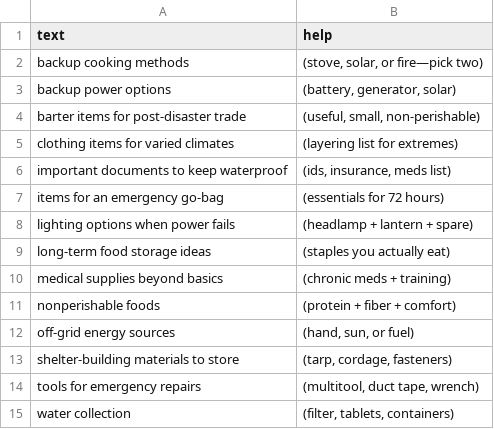
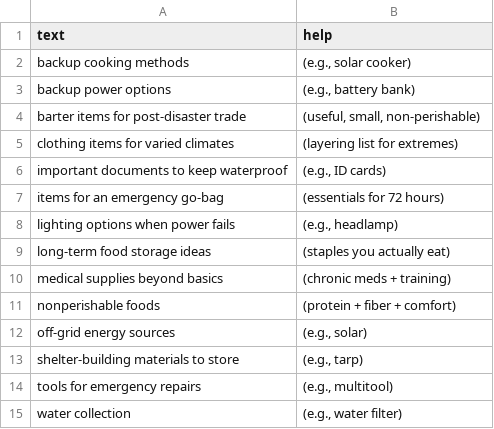
Before and after one commit to atomantic/IdeatorPromptPacks, a TSV file: packs/disaster-prep/survivalSupplies.tsv, drawn as a sheet.

Commit message:
Tighten hints to single examples where enumerated; keep space for more ideas (e.g., survival supplies)

```diff
--- a/packs/disaster-prep/survivalSupplies.tsv
+++ b/packs/disaster-prep/survivalSupplies.tsv
@@ -1,9 +1,9 @@
 text	help
-backup cooking methods	(stove, solar, or fire—pick two)
-backup power options	(battery, generator, solar)
+backup cooking methods	(e.g., solar cooker)
+backup power options	(e.g., battery bank)
 barter items for post-disaster trade	(useful, small, non‑perishable)
 clothing items for varied climates	(layering list for extremes)
-important documents to keep waterproof	(ids, insurance, meds list)
+important documents to keep waterproof	(e.g., ID cards)
 items for an emergency go-bag	(essentials for 72 hours)
-lighting options when power fails	(headlamp + lantern + spare)
+lighting options when power fails	(e.g., headlamp)
 long-term food storage ideas	(staples you actually eat)
@@ -11,5 +11,5 @@ medical supplies beyond basics	(chronic meds + training)
 nonperishable foods	(protein + fiber + comfort)
-off-grid energy sources	(hand, sun, or fuel)
-shelter-building materials to store	(tarp, cordage, fasteners)
-tools for emergency repairs	(multitool, duct tape, wrench)
-water collection	(filter, tablets, containers)
+off-grid energy sources	(e.g., solar)
+shelter-building materials to store	(e.g., tarp)
+tools for emergency repairs	(e.g., multitool)
+water collection	(e.g., water filter)
```
